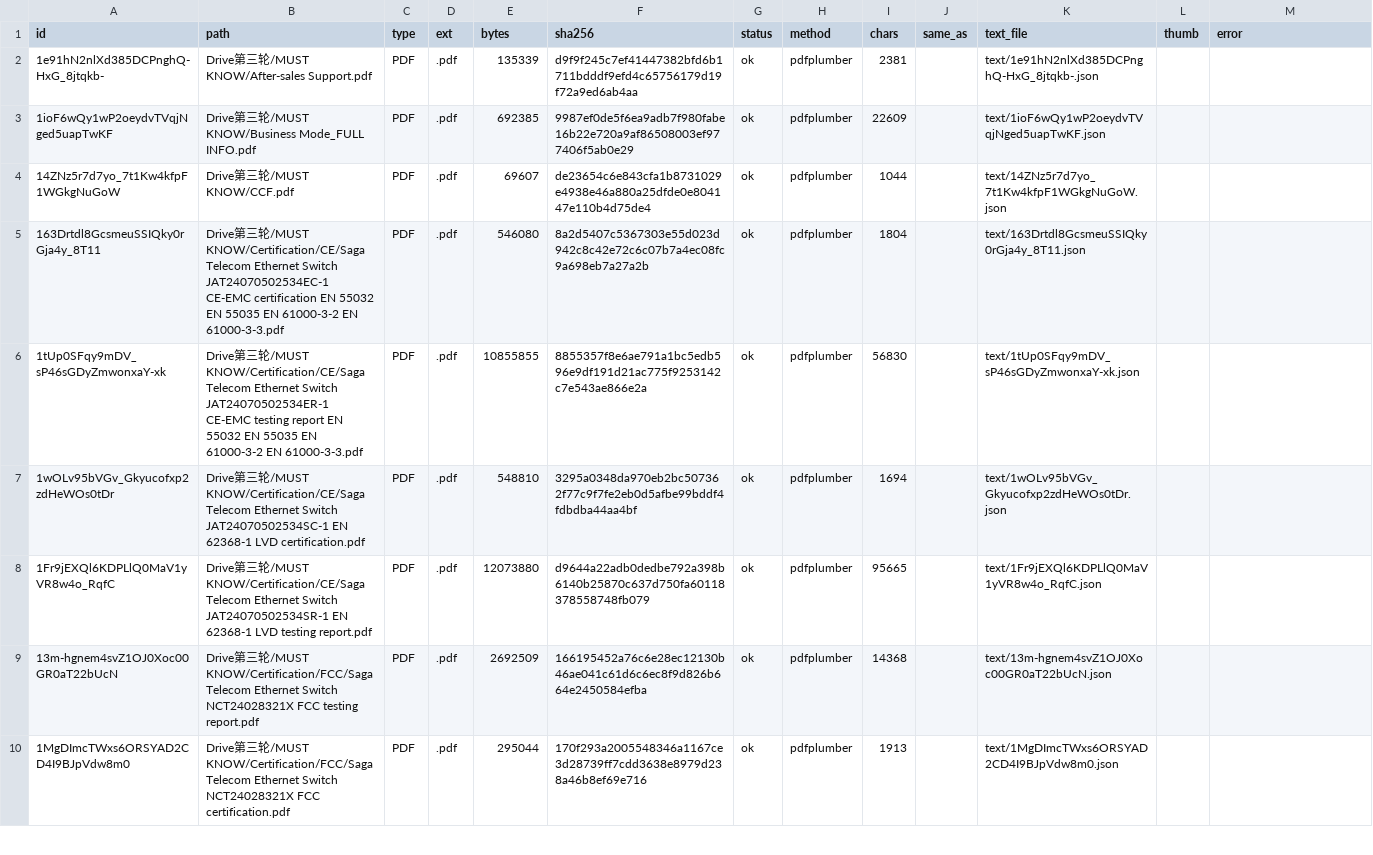
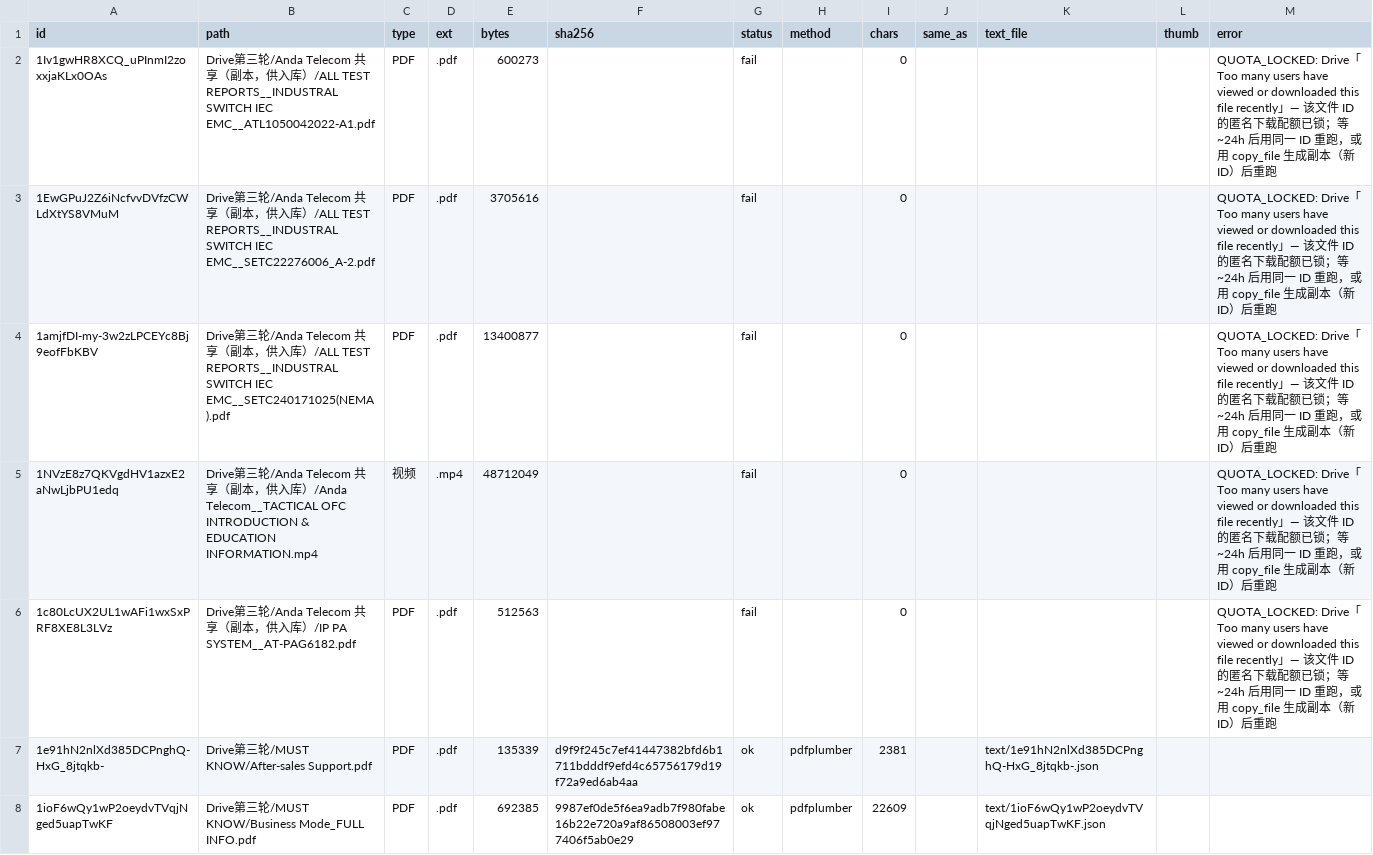
Before and after one commit to elsasaga-cloud/Planet, a CSV file: data/drive_r3/manifest.csv, drawn as a sheet; only a part is shown; the shorter side is filled out with more unchanged rows; the diff names each change by its address in the sheet, - before the commit and + after, or states it on an @@ line.

```diff
--- a/data/drive_r3/manifest.csv
+++ b/data/drive_r3/manifest.csv
+row 2: 1Iv1gwHR8XCQ_uPInmI2zoxxjaKLx0OAs | Drive第三轮/Anda Telecom 共享（副本，供入库）/ALL TEST REPORTS__INDUSTRAL SWITCH IEC EMC__ATL1050042022-A1.pdf | PDF | .pdf | 600273 |  | fail |  | 0 |  |  |  | QUOTA_LOCKED: Drive「Too many users have viewed or downloaded this file recently」— 该文件 ID 的匿名下载配额已锁；等 ~24h 后用同一 ID 重跑，或用 copy_file 生成副本（新 ID）后重跑
+row 3: 1EwGPuJ2Z6iNcfvvDVfzCWLdXtYS8VMuM | Drive第三轮/Anda Telecom 共享（副本，供入库）/ALL TEST REPORTS__INDUSTRAL SWITCH IEC EMC__SETC22276006_A-2.pdf | PDF | .pdf | 3705616 |  | fail |  | 0 |  |  |  | QUOTA_LOCKED: Drive「Too many users have viewed or downloaded this file recently」— 该文件 ID 的匿名下载配额已锁；等 ~24h 后用同一 ID 重跑，或用 copy_file 生成副本（新 ID）后重跑
+row 4: 1amjfDI-my-3w2zLPCEYc8Bj9eofFbKBV | Drive第三轮/Anda Telecom 共享（副本，供入库）/ALL TEST REPORTS__INDUSTRAL SWITCH IEC EMC__SETC240171025(NEMA).pdf | PDF | .pdf | 13400877 |  | fail |  | 0 |  |  |  | QUOTA_LOCKED: Drive「Too many users have viewed or downloaded this file recently」— 该文件 ID 的匿名下载配额已锁；等 ~24h 后用同一 ID 重跑，或用 copy_file 生成副本（新 ID）后重跑
+row 5: 1NVzE8z7QKVgdHV1azxE2aNwLjbPU1edq | Drive第三轮/Anda Telecom 共享（副本，供入库）/Anda Telecom__TACTICAL OFC INTRODUCTION & EDUCATION INFORMATION.mp4 | 视频 | .mp4 | 48712049 |  | fail |  | 0 |  |  |  | QUOTA_LOCKED: Drive「Too many users have viewed or downloaded this file recently」— 该文件 ID 的匿名下载配额已锁；等 ~24h 后用同一 ID 重跑，或用 copy_file 生成副本（新 ID）后重跑
+row 6: 1c80LcUX2UL1wAFi1wxSxPRF8XE8L3LVz | Drive第三轮/Anda Telecom 共享（副本，供入库）/IP PA SYSTEM__AT-PAG6182.pdf | PDF | .pdf | 512563 |  | fail |  | 0 |  |  |  | QUOTA_LOCKED: Drive「Too many users have viewed or downloaded this file recently」— 该文件 ID 的匿名下载配额已锁；等 ~24h 后用同一 ID 重跑，或用 copy_file 生成副本（新 ID）后重跑
```
Also changed, not shown: 2 other files.
